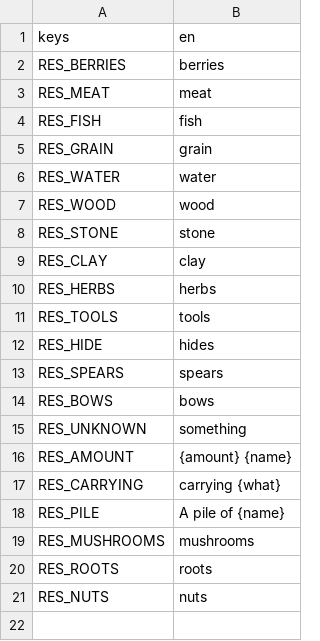
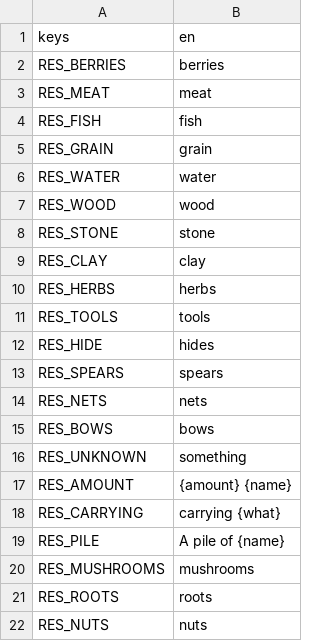
Before and after one commit to happihack/MyWorld, a CSV file: data/text/resources.csv, drawn as a sheet; the diff names each change by its address in the sheet, - before the commit and + after, or states it on an @@ line.

```diff
--- a/data/text/resources.csv
+++ b/data/text/resources.csv
+row 14: RES_NETS | nets
```
Also changed, not shown: data/text/events.csv, data/text/history.csv, 35 other files.
